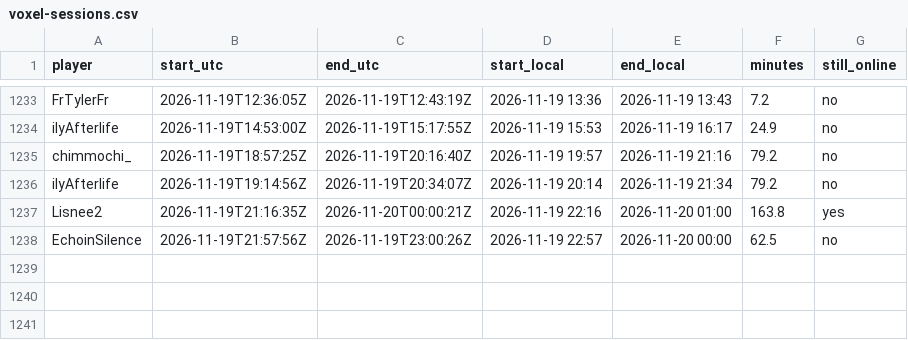
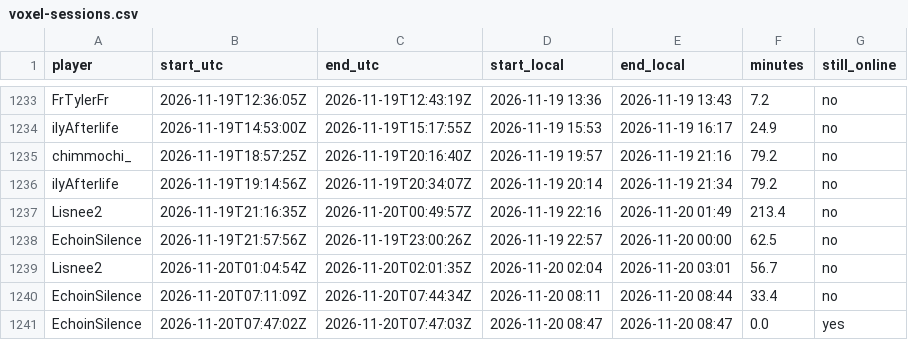
Before and after one commit to mathijsboogaert/Voxel, a CSV file: docs/data/voxel-sessions.csv, drawn as a sheet; only a part is shown, gaps mark what is left out.

```diff
--- a/docs/data/voxel-sessions.csv
+++ b/docs/data/voxel-sessions.csv
@@ -1236,3 +1236,6 @@ chimmochi_,2026-11-19T18:57:25Z,2026-11-19T20:16:40Z,2026-11-19 19:57,2026-11-19
 ilyAfterlife,2026-11-19T19:14:56Z,2026-11-19T20:34:07Z,2026-11-19 20:14,2026-11-19 21:34,79.2,no
-Lisnee2,2026-11-19T21:16:35Z,2026-11-20T00:00:21Z,2026-11-19 22:16,2026-11-20 01:00,163.8,yes
+Lisnee2,2026-11-19T21:16:35Z,2026-11-20T00:49:57Z,2026-11-19 22:16,2026-11-20 01:49,213.4,no
 EchoinSilence,2026-11-19T21:57:56Z,2026-11-19T23:00:26Z,2026-11-19 22:57,2026-11-20 00:00,62.5,no
+Lisnee2,2026-11-20T01:04:54Z,2026-11-20T02:01:35Z,2026-11-20 02:04,2026-11-20 03:01,56.7,no
+EchoinSilence,2026-11-20T07:11:09Z,2026-11-20T07:44:34Z,2026-11-20 08:11,2026-11-20 08:44,33.4,no
+EchoinSilence,2026-11-20T07:47:02Z,2026-11-20T07:47:03Z,2026-11-20 08:47,2026-11-20 08:47,0.0,yes
```
Also changed, not shown: docs/data/afk-history.csv, docs/data/voxel-hourly.csv, 3 other files.
